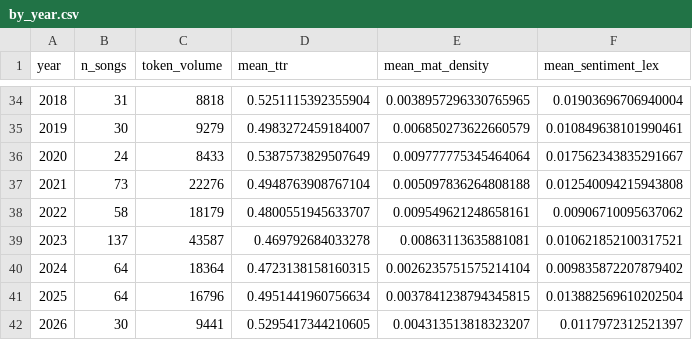
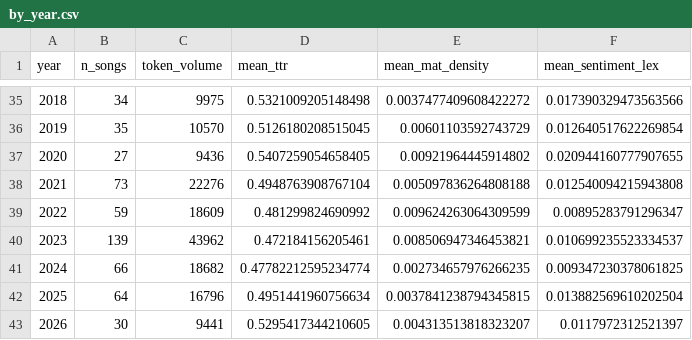
Before and after one commit to awskii/hiphop-lyrics-artifacts, a CSV file: static/stats/by_year.csv, drawn as a sheet; only a part is shown, gaps mark what is left out; the diff covers the shown part only.

```diff
--- a/static/stats/by_year.csv
+++ b/static/stats/by_year.csv
@@ -34,8 +35,8 @@ year,n_songs,token_volume,mean_ttr,mean_mat_density,mean_sentiment_lex
-2018,31,8818,0.5251115392355904,0.0038957296330765965,0.01903696706940004
-2019,30,9279,0.4983272459184007,0.006850273622660579,0.010849638101990461
-2020,24,8433,0.5387573829507649,0.009777775345464064,0.017562343835291667
+2018,34,9975,0.5321009205148498,0.0037477409608422272,0.017390329473563566
+2019,35,10570,0.5126180208515045,0.00601103592743729,0.012640517622269854
+2020,27,9436,0.5407259054658405,0.00921964445914802,0.020944160777907655
 2021,73,22276,0.4948763908767104,0.005097836264808188,0.012540094215943808
-2022,58,18179,0.4800551945633707,0.009549621248658161,0.00906710095637062
-2023,137,43587,0.469792684033278,0.00863113635881081,0.010621852100317521
-2024,64,18364,0.4723138158160315,0.0026235751575214104,0.009835872207879402
+2022,59,18609,0.481299824690992,0.009624263064309599,0.00895283791296347
+2023,139,43962,0.472184156205461,0.008506947346453821,0.010699235523334537
+2024,66,18682,0.47782212595234774,0.002734657976266235,0.009347230378061825
 2025,64,16796,0.4951441960756634,0.0037841238794345815,0.013882569610202504
```
Also changed, not shown: 1 added row and 90 edited cells elsewhere in this file, static/topics/coherence_summary.csv, static/topics/topics_top_terms.csv, 20 other files.
